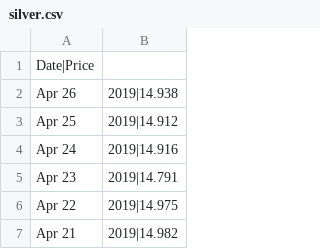
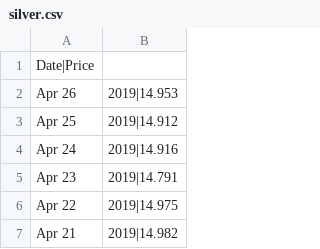
Before and after one commit to davydhong/table-fetch-analyze, a CSV file: silver.csv, drawn as a sheet; only a part is shown.

```diff
--- a/silver.csv
+++ b/silver.csv
@@ -1,3 +1,3 @@
 Date|Price
-Apr 26, 2019|14.938
+Apr 26, 2019|14.953
 Apr 25, 2019|14.912
```
Also changed, not shown: gold.csv, 1 other file.
